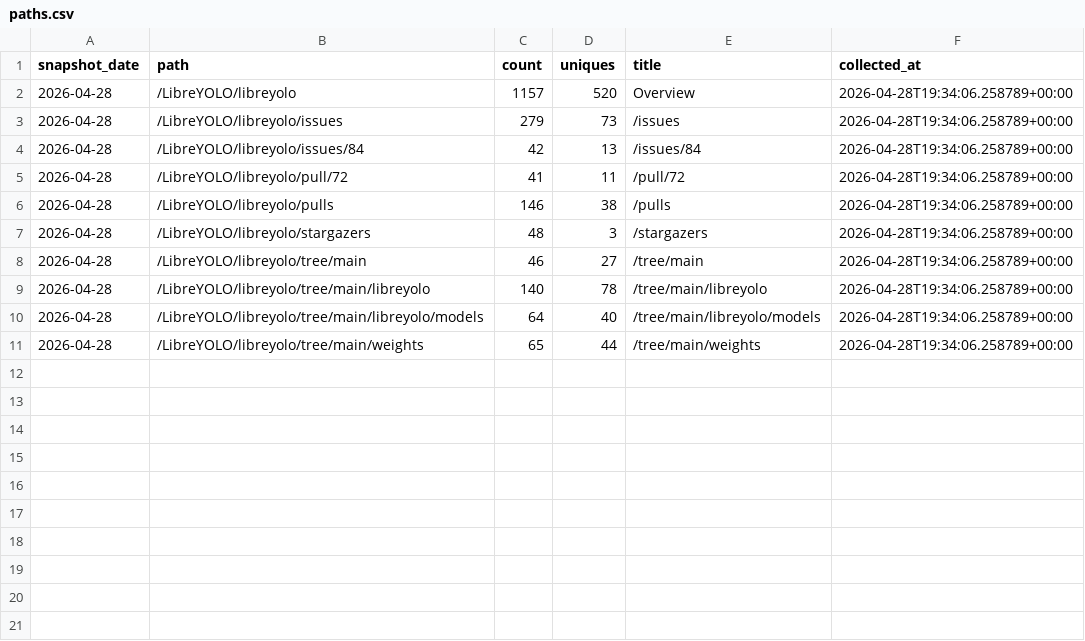
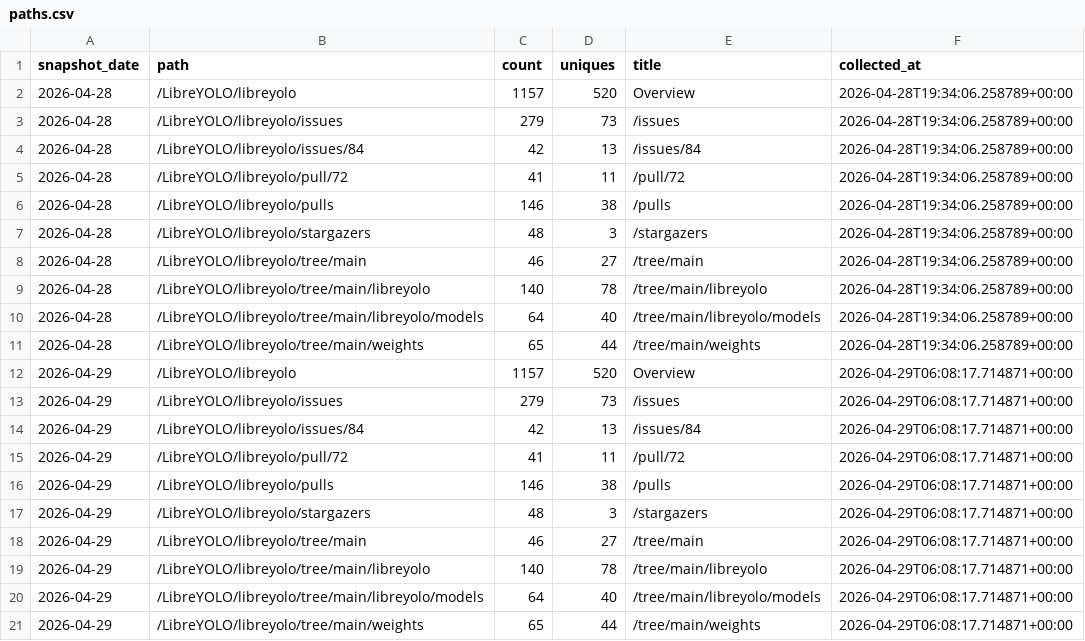
Before and after one commit to LibreYOLO/libreyolo, a CSV file: analytics/github-traffic/paths.csv, drawn as a sheet; the diff names each change by its address in the sheet, - before the commit and + after, or states it on an @@ line.

Commit message:
chore: archive GitHub traffic data

```diff
--- a/analytics/github-traffic/paths.csv
+++ b/analytics/github-traffic/paths.csv
+row 12: 2026-04-29 | /LibreYOLO/libreyolo | 1157 | 520 | Overview | 2026-04-29T06:08:17.714871+00:00
+row 13: 2026-04-29 | /LibreYOLO/libreyolo/issues | 279 | 73 | /issues | 2026-04-29T06:08:17.714871+00:00
+row 14: 2026-04-29 | /LibreYOLO/libreyolo/issues/84 | 42 | 13 | /issues/84 | 2026-04-29T06:08:17.714871+00:00
+row 15: 2026-04-29 | /LibreYOLO/libreyolo/pull/72 | 41 | 11 | /pull/72 | 2026-04-29T06:08:17.714871+00:00
+row 16: 2026-04-29 | /LibreYOLO/libreyolo/pulls | 146 | 38 | /pulls | 2026-04-29T06:08:17.714871+00:00
+row 17: 2026-04-29 | /LibreYOLO/libreyolo/stargazers | 48 | 3 | /stargazers | 2026-04-29T06:08:17.714871+00:00
+row 18: 2026-04-29 | /LibreYOLO/libreyolo/tree/main | 46 | 27 | /tree/main | 2026-04-29T06:08:17.714871+00:00
+row 19: 2026-04-29 | /LibreYOLO/libreyolo/tree/main/libreyolo | 140 | 78 | /tree/main/libreyolo | 2026-04-29T06:08:17.714871+00:00
+row 20: 2026-04-29 | /LibreYOLO/libreyolo/tree/main/libreyolo/models | 64 | 40 | /tree/main/libreyolo/models | 2026-04-29T06:08:17.714871+00:00
+row 21: 2026-04-29 | /LibreYOLO/libreyolo/tree/main/weights | 65 | 44 | /tree/main/weights | 2026-04-29T06:08:17.714871+00:00
```
Also changed, not shown: analytics/github-traffic/daily.csv, analytics/github-traffic/referrers.csv, 2 other files.
